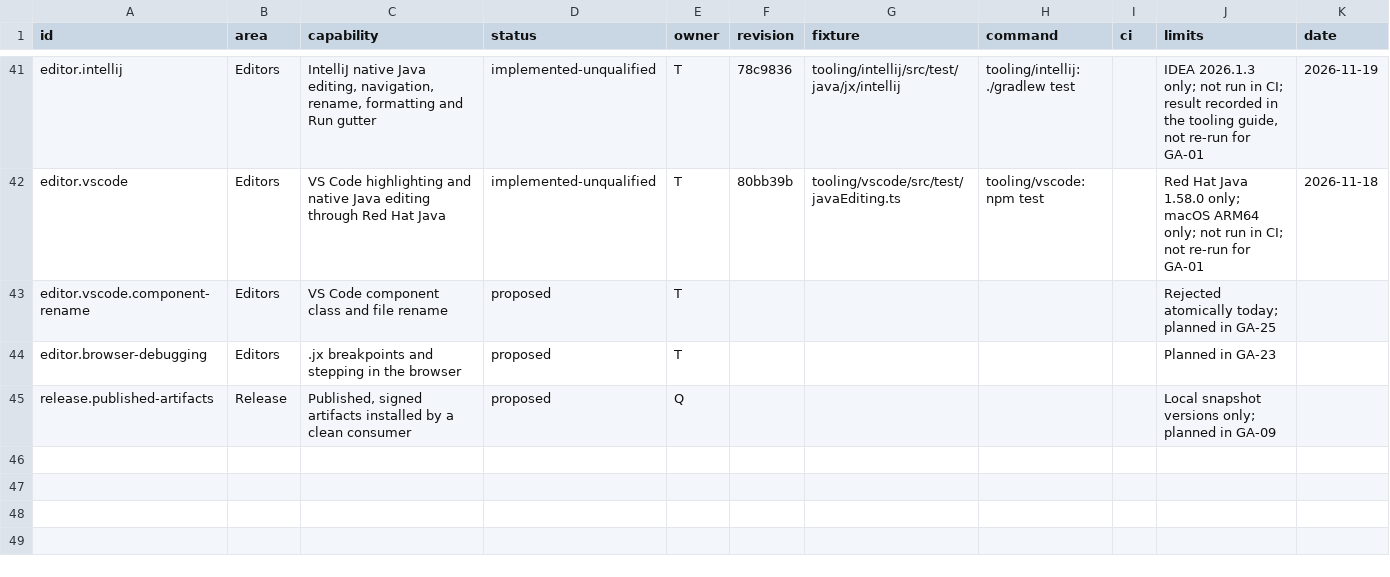
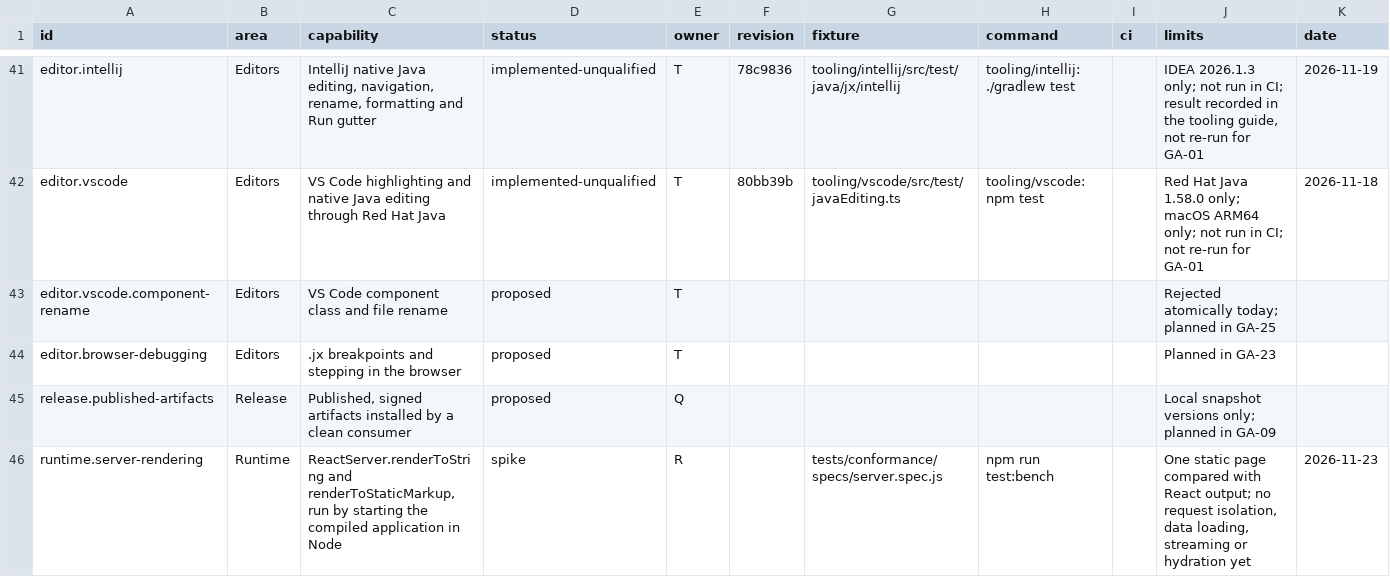
Before and after one commit to lmrrcc/jx, a TSV file: docs/evidence/capabilities.tsv, drawn as a sheet; only a part is shown, gaps mark what is left out; the diff names each change by its address in the sheet, - before the commit and + after, or states it on an @@ line.

```diff
--- a/docs/evidence/capabilities.tsv
+++ b/docs/evidence/capabilities.tsv
+row 46: runtime.server-rendering | Runtime | ReactServer.renderToString and renderToStaticMarkup, run by starting the compiled application in Node | spike | R |  | tests/conformance/specs/server.spec.js | npm run test:bench |  | One static page compared with React output; no request isolation, data loading, streaming or hydration yet | 2026-11-23
```
Also changed, not shown: docs/evidence/conformance-results.tsv, docs/evidence/conformance.tsv, 14 other files.
